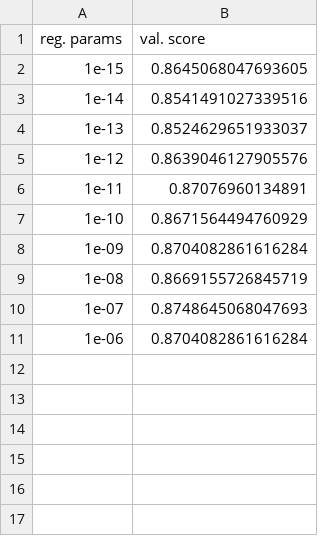
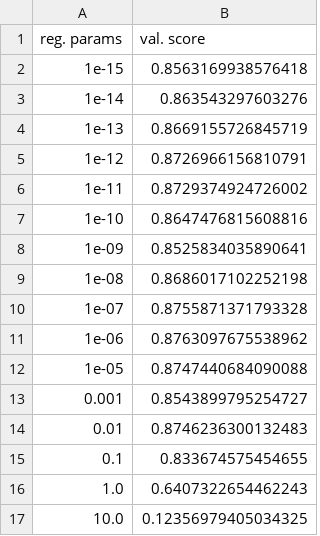
Before and after one commit to MaltheBisbo/ML_HandIns, a CSV file: handin1/results/logistic_regression_validation_scores.csv, drawn as a sheet.

```diff
--- a/handin1/results/logistic_regression_validation_scores.csv
+++ b/handin1/results/logistic_regression_validation_scores.csv
@@ -1,11 +1,17 @@
 reg. params,val. score
-1e-15,0.8645068047693605
-1e-14,0.8541491027339516
-1e-13,0.8524629651933037
-1e-12,0.8639046127905576
-1e-11,0.87076960134891
-1e-10,0.8671564494760929
-1e-09,0.8704082861616284
-1e-08,0.8669155726845719
-1e-07,0.8748645068047693
-1e-06,0.8704082861616284
+1e-15,0.8563169938576418
+1e-14,0.863543297603276
+1e-13,0.8669155726845719
+1e-12,0.8726966156810791
+1e-11,0.8729374924726002
+1e-10,0.8647476815608816
+1e-09,0.8525834035890641
+1e-08,0.8686017102252198
+1e-07,0.8755871371793328
+1e-06,0.8763097675538962
+1e-05,0.8747440684090088
+0.001,0.8543899795254727
+0.01,0.8746236300132483
+0.1,0.833674575454655
+1.0,0.6407322654462243
+10.0,0.12356979405034325
```
Also changed, not shown: 3 other files.
